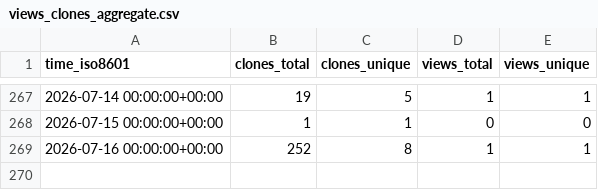
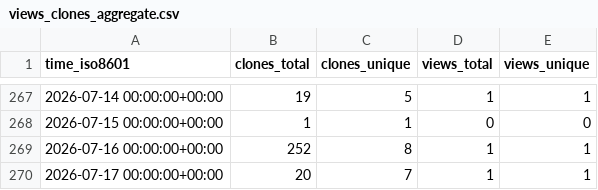
Before and after one commit to EOL/computer-vision-with-EOL-images, a CSV file: EOL/computer-vision-with-EOL-images/ghrs-data/views_clones_aggregate.csv, drawn as a sheet; only a part is shown, gaps mark what is left out.

```diff
--- a/EOL/computer-vision-with-EOL-images/ghrs-data/views_clones_aggregate.csv
+++ b/EOL/computer-vision-with-EOL-images/ghrs-data/views_clones_aggregate.csv
@@ -269 +269,2 @@ time_iso8601,clones_total,clones_unique,views_total,views_unique
 2026-07-16 00:00:00+00:00,252,8,1,1
+2026-07-17 00:00:00+00:00,20,7,1,1
```
Also changed, not shown: 1 other file.
